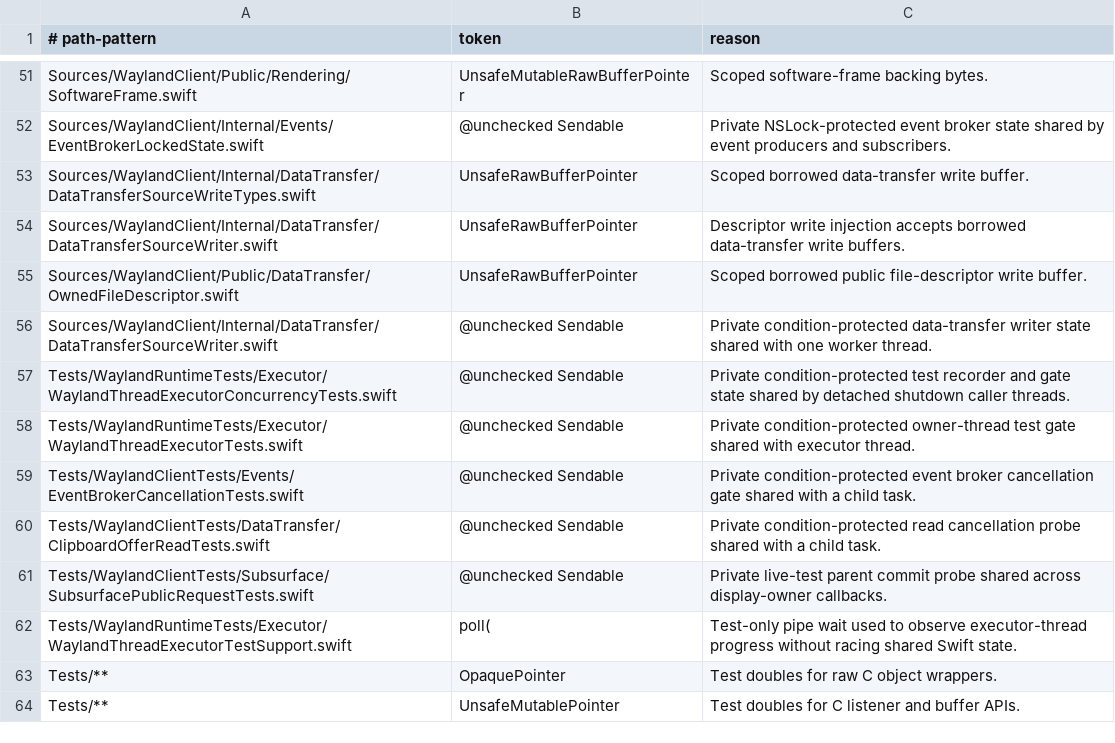
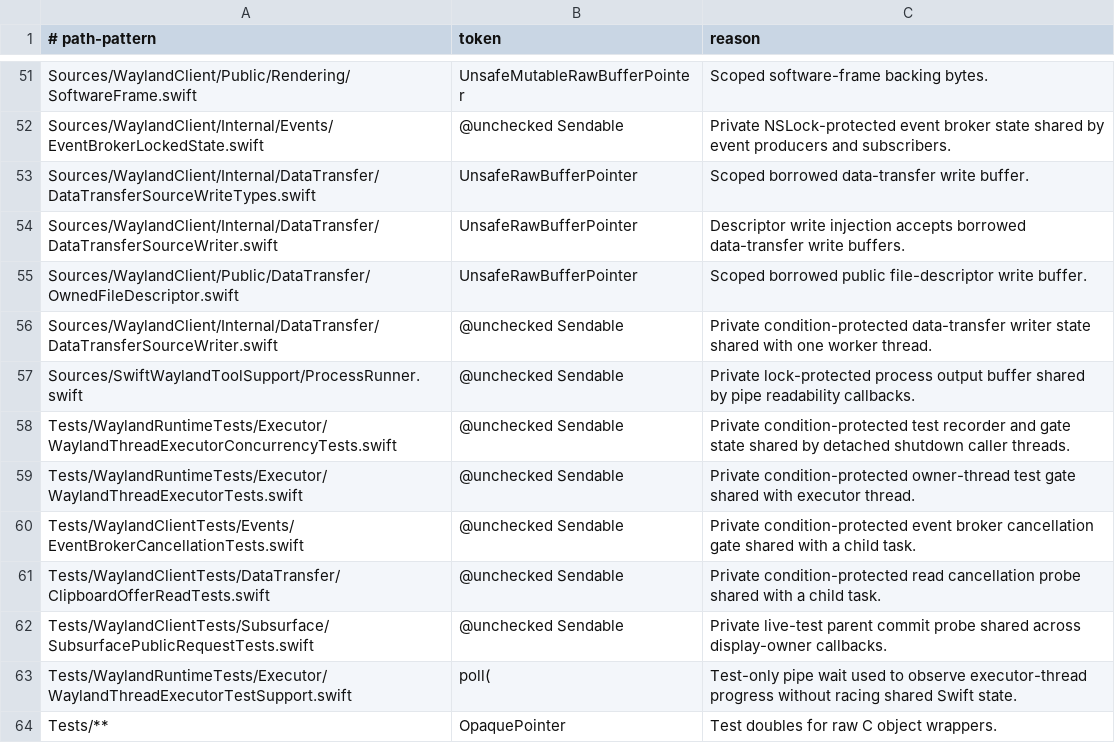
Before and after one commit to conxlgtm/WaylandClientKit, a TSV file: safety/unsafe-token-allowlist.tsv, drawn as a sheet; only a part is shown, gaps mark what is left out; the shorter side is filled out with more unchanged rows.

```diff
--- a/safety/unsafe-token-allowlist.tsv
+++ b/safety/unsafe-token-allowlist.tsv
@@ -56,2 +56,3 @@ Sources/WaylandClient/Public/DataTransfer/OwnedFileDescriptor.swift	UnsafeRawBuf
 Sources/WaylandClient/Internal/DataTransfer/DataTransferSourceWriter.swift	@unchecked Sendable	Private condition-protected data-transfer writer state shared with one worker thread.
+Sources/SwiftWaylandToolSupport/ProcessRunner.swift	@unchecked Sendable	Private lock-protected process output buffer shared by pipe readability callbacks.
 Tests/WaylandRuntimeTests/Executor/WaylandThreadExecutorConcurrencyTests.swift	@unchecked Sendable	Private condition-protected test recorder and gate state shared by detached shutdown caller threads.
```
Also changed, not shown: 3 other files.
